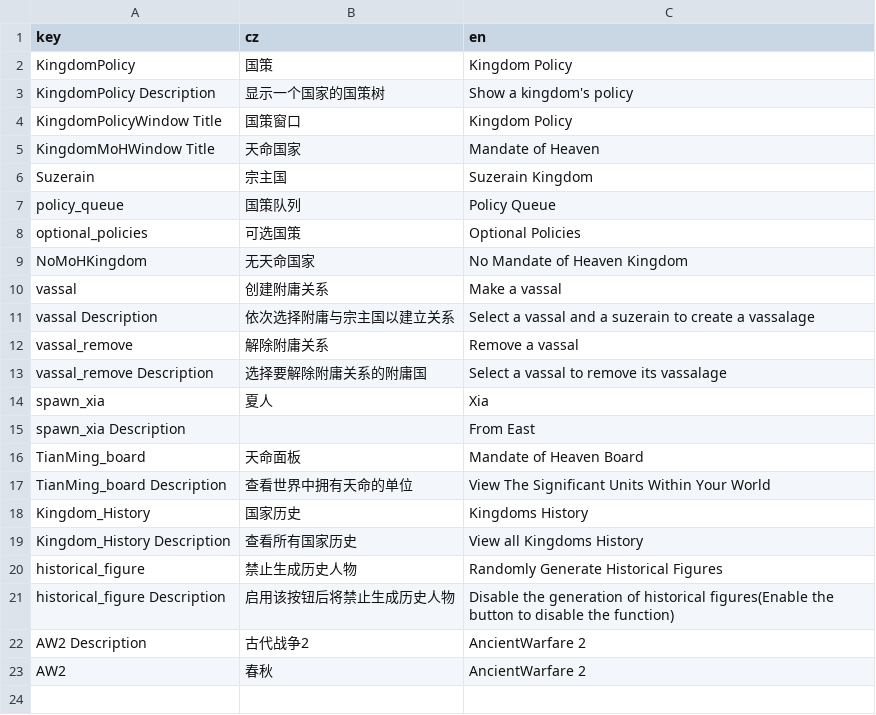
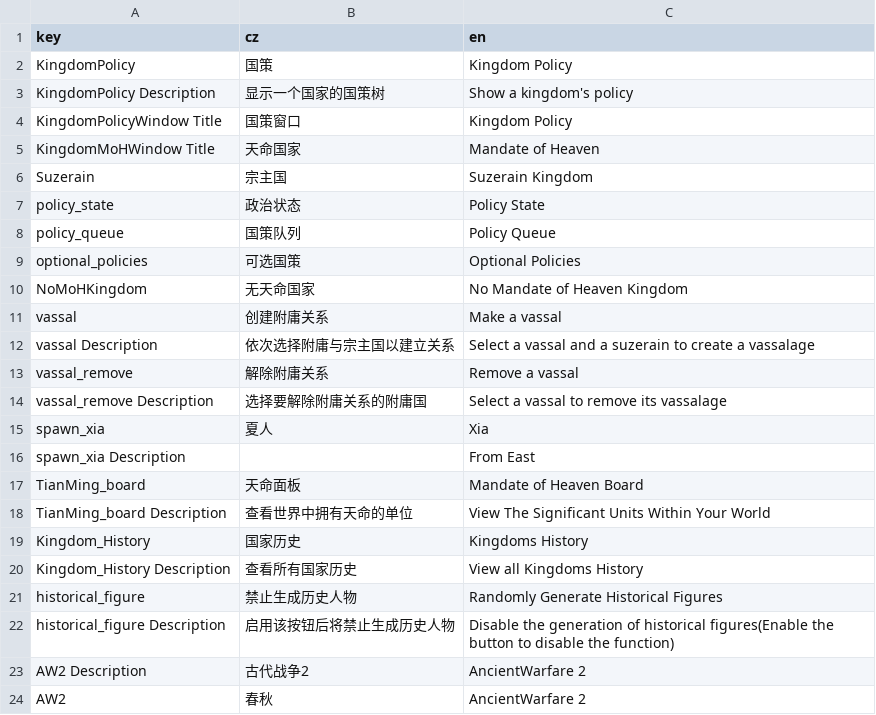
Before and after one commit to goatdie/AncientWarfare2.0, a CSV file: Locales/lang.csv, drawn as a sheet.

```diff
--- a/Locales/lang.csv
+++ b/Locales/lang.csv
@@ -6,2 +6,3 @@ KingdomMoHWindow Title,天命国家,Mandate of Heaven
 Suzerain,宗主国,Suzerain Kingdom
+policy_state,政治状态,Policy State
 policy_queue,国策队列,Policy Queue
```
Also changed, not shown: 6 other files.
